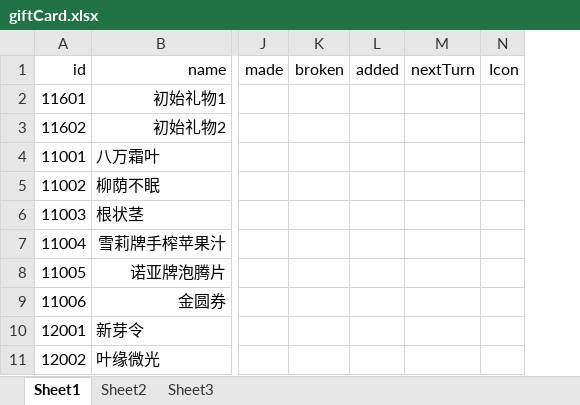
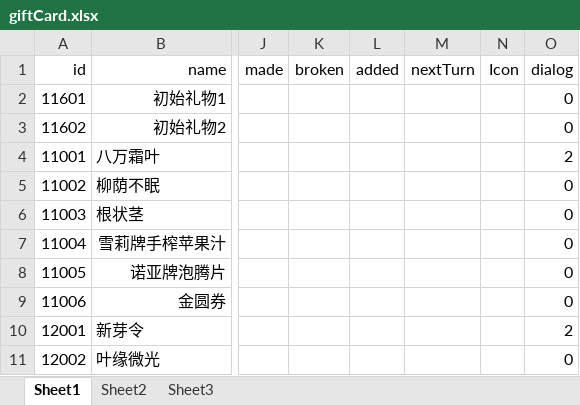
Before and after one commit to Tasrovy/projectG, an Excel workbook: giftCard.xlsx, sheet Sheet1, drawn as a sheet; only a part is shown, gaps mark what is left out; values as stored, in another font and other column widths than the file's, no borders; the diff names each change by its address in the sheet, - before the commit and + after, or states it on an @@ line.

```diff
--- a/giftCard.xlsx (sheet Sheet1)
+++ b/giftCard.xlsx (sheet Sheet1)
+column O (dialog), rows 2-11: 0 | 0 | 2 | 0 | 0 | 0 | 0 | 0 | 2 | 0
```
Also changed, not shown: eventCard.xlsx, funcCard.xlsx, 4 other files.
